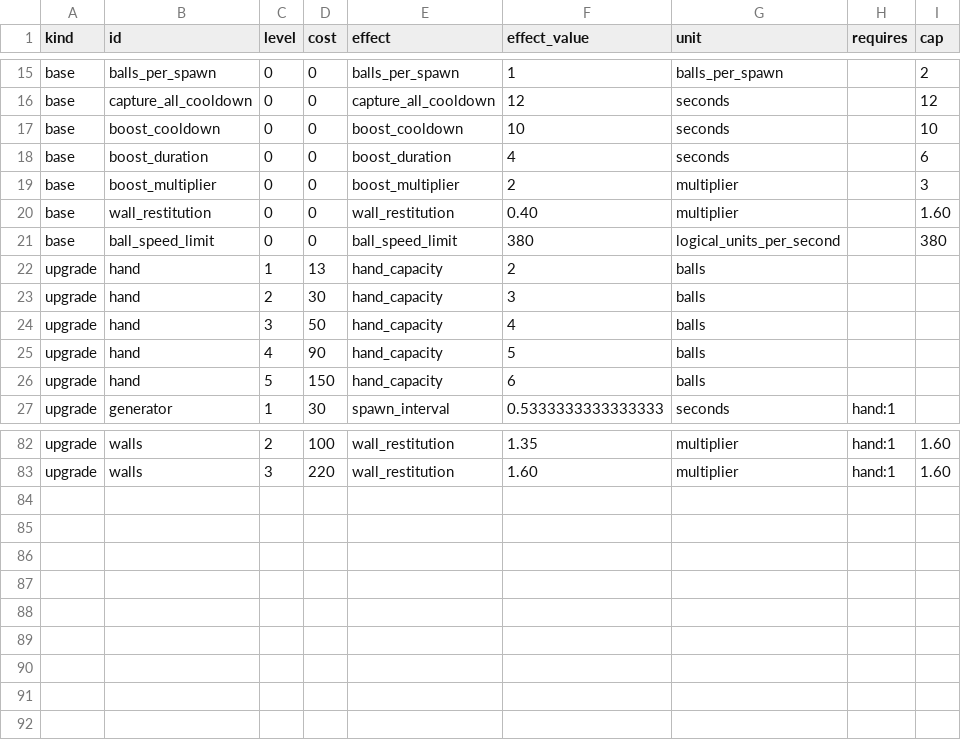
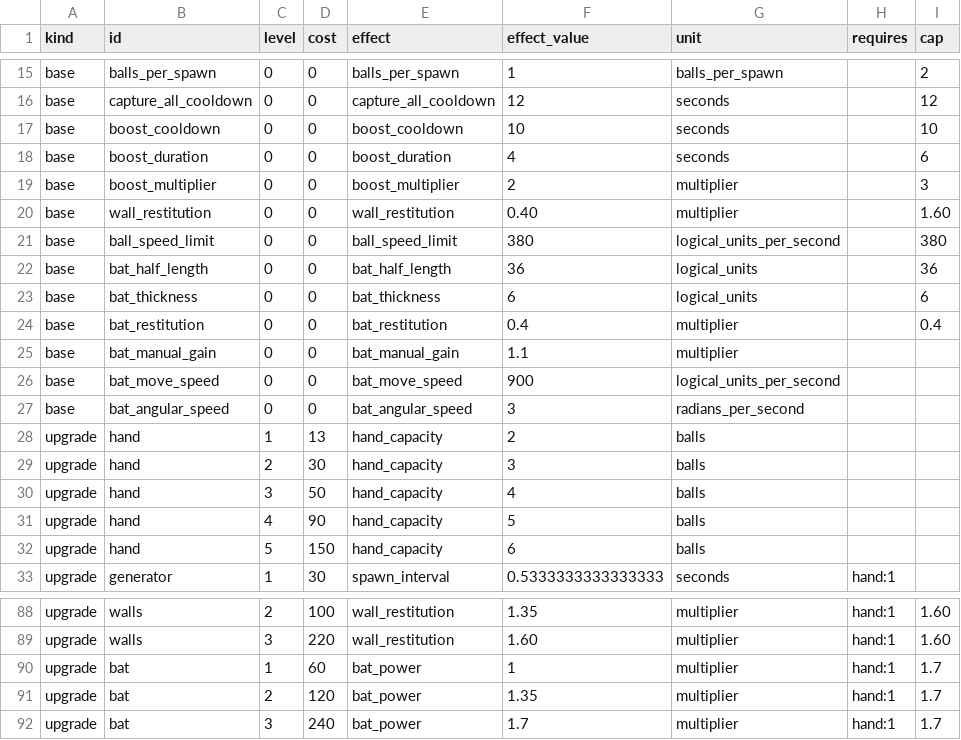
Before and after one commit to migdlp/incremental_hole_game, a CSV file: docs/balance.csv, drawn as a sheet; only a part is shown, gaps mark what is left out; the diff names each change by its address in the sheet, - before the commit and + after, or states it on an @@ line.

```diff
--- a/docs/balance.csv
+++ b/docs/balance.csv
+row 22: base | bat_half_length | 0 | 0 | bat_half_length | 36 | logical_units |  | 36
+row 23: base | bat_thickness | 0 | 0 | bat_thickness | 6 | logical_units |  | 6
+row 24: base | bat_restitution | 0 | 0 | bat_restitution | 0.4 | multiplier |  | 0.4
+row 25: base | bat_manual_gain | 0 | 0 | bat_manual_gain | 1.1 | multiplier
+row 26: base | bat_move_speed | 0 | 0 | bat_move_speed | 900 | logical_units_per_second
+row 27: base | bat_angular_speed | 0 | 0 | bat_angular_speed | 3 | radians_per_second
+row 90: upgrade | bat | 1 | 60 | bat_power | 1 | multiplier | hand:1 | 1.7
+row 91: upgrade | bat | 2 | 120 | bat_power | 1.35 | multiplier | hand:1 | 1.7
+row 92: upgrade | bat | 3 | 240 | bat_power | 1.7 | multiplier | hand:1 | 1.7
```
Also changed, not shown: 34 other files.
